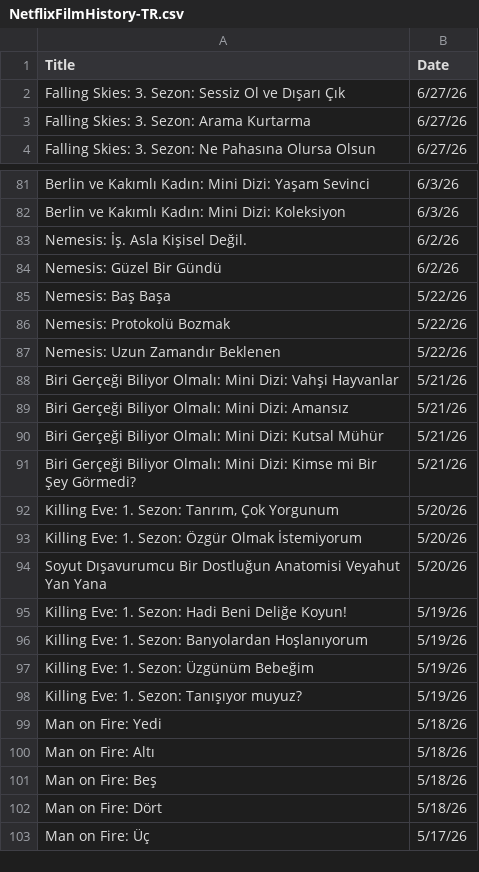
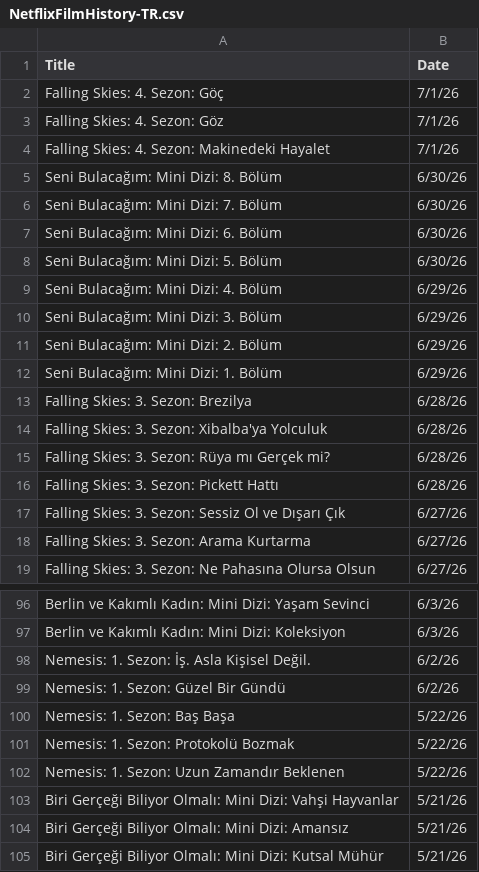
Before and after one commit to VedatBiner/flutter-codes, a CSV file: netflix_watchlist_v2_app/assets/database/NetflixFilmHistory-TR.csv, drawn as a sheet; only a part is shown, gaps mark what is left out; the shorter side is filled out with more unchanged rows; the diff covers the shown part only.

```diff
--- a/netflix_watchlist_v2_app/assets/database/NetflixFilmHistory-TR.csv
+++ b/netflix_watchlist_v2_app/assets/database/NetflixFilmHistory-TR.csv
@@ -1,2 +1,17 @@
 Title,Date
+"Falling Skies: 4. Sezon: Göç","7/1/26"
+"Falling Skies: 4. Sezon: Göz","7/1/26"
+"Falling Skies: 4. Sezon: Makinedeki Hayalet","7/1/26"
+"Seni Bulacağım: Mini Dizi: 8. Bölüm","6/30/26"
+"Seni Bulacağım: Mini Dizi: 7. Bölüm","6/30/26"
+"Seni Bulacağım: Mini Dizi: 6. Bölüm","6/30/26"
+"Seni Bulacağım: Mini Dizi: 5. Bölüm","6/30/26"
+"Seni Bulacağım: Mini Dizi: 4. Bölüm","6/29/26"
+"Seni Bulacağım: Mini Dizi: 3. Bölüm","6/29/26"
+"Seni Bulacağım: Mini Dizi: 2. Bölüm","6/29/26"
+"Seni Bulacağım: Mini Dizi: 1. Bölüm","6/29/26"
+"Falling Skies: 3. Sezon: Brezilya","6/28/26"
+"Falling Skies: 3. Sezon: Xibalba'ya Yolculuk","6/28/26"
+"Falling Skies: 3. Sezon: Rüya mı Gerçek mi?","6/28/26"
+"Falling Skies: 3. Sezon: Pickett Hattı","6/28/26"
 "Falling Skies: 3. Sezon: Sessiz Ol ve Dışarı Çık","6/27/26"
@@ -82,7 +97,7 @@ Title,Date
 "Berlin ve Kakımlı Kadın: Mini Dizi: Koleksiyon","6/3/26"
-"Nemesis: İş. Asla Kişisel Değil.","6/2/26"
-"Nemesis: Güzel Bir Gündü","6/2/26"
-"Nemesis: Baş Başa","5/22/26"
-"Nemesis: Protokolü Bozmak","5/22/26"
-"Nemesis: Uzun Zamandır Beklenen","5/22/26"
+"Nemesis: 1. Sezon: İş. Asla Kişisel Değil.","6/2/26"
+"Nemesis: 1. Sezon: Güzel Bir Gündü","6/2/26"
+"Nemesis: 1. Sezon: Baş Başa","5/22/26"
+"Nemesis: 1. Sezon: Protokolü Bozmak","5/22/26"
+"Nemesis: 1. Sezon: Uzun Zamandır Beklenen","5/22/26"
 "Biri Gerçeği Biliyor Olmalı: Mini Dizi: Vahşi Hayvanlar","5/21/26"
```
Also changed, not shown: 3 edited cells elsewhere in this file, netflix_watchlist_v2_app/assets/database/NetflixFilmHistory-ENG.csv.
